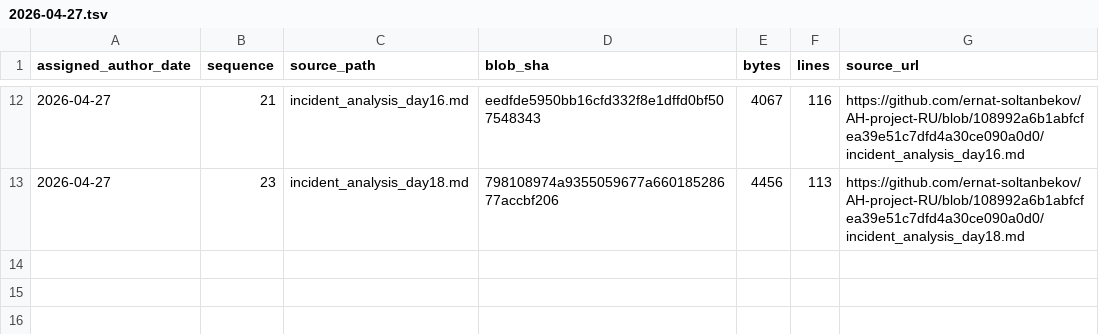
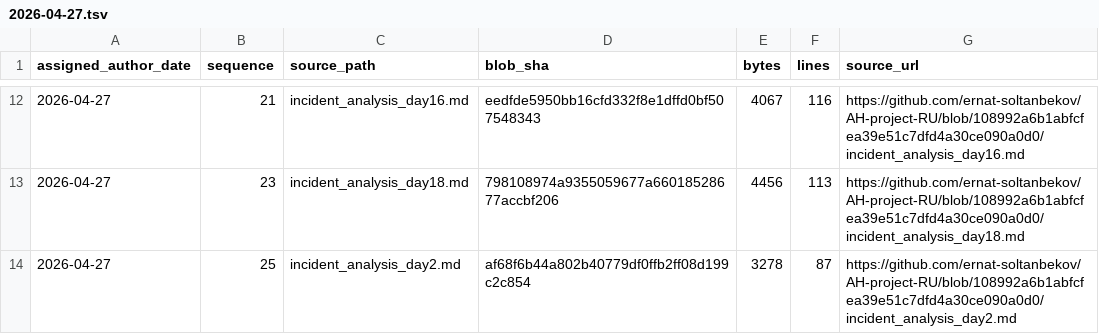
Before and after one commit to GhostOfAstana/AH-project-RU, a TSV file: source-catalog-2026-09-30/daily/2026-04-27.tsv, drawn as a sheet; only a part is shown, gaps mark what is left out; the diff names each change by its address in the sheet, - before the commit and + after, or states it on an @@ line.

Commit message:
catalog: add source metadata for 2026-04-27 #25 (backfill generated 2026-09-30)

```diff
--- a/source-catalog-2026-09-30/daily/2026-04-27.tsv
+++ b/source-catalog-2026-09-30/daily/2026-04-27.tsv
+row 14: 2026-04-27 | 25 | incident_analysis_day2.md | af68f6b44a802b40779df0ffb2ff08d199c2c854 | 3278 | 87 | https://github.com/ernat-soltanbekov/AH-project-RU/blob/108992a6b1abfcfea39e51c7dfd4a30ce090a0d0/incident_analysis_day2.md
```
